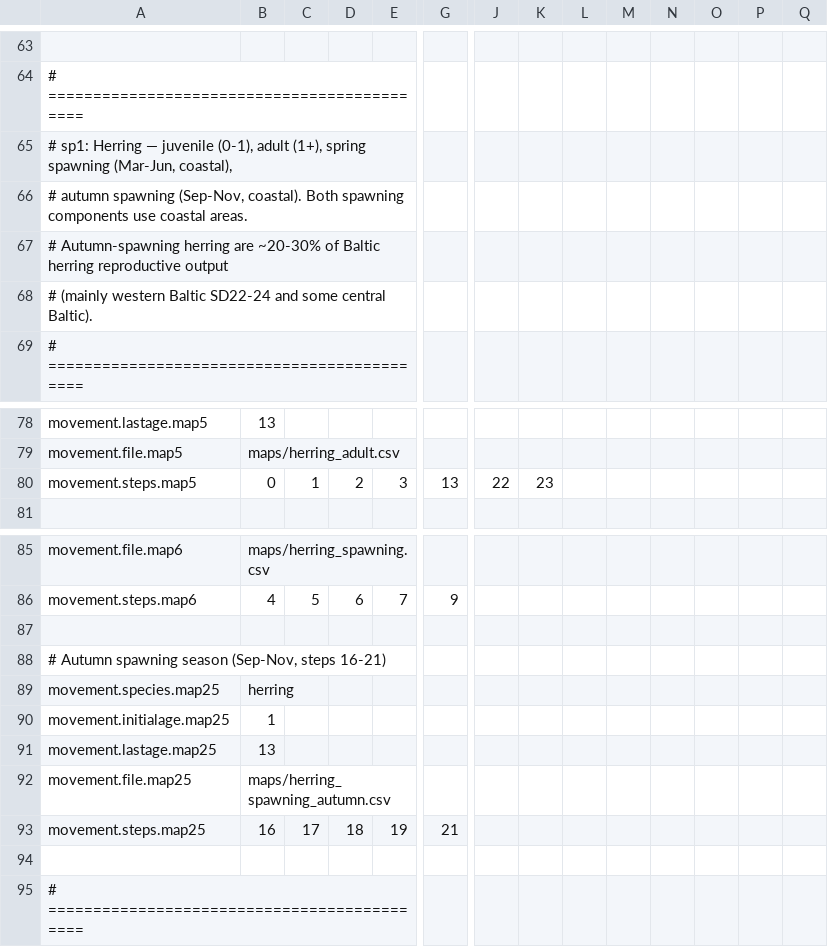
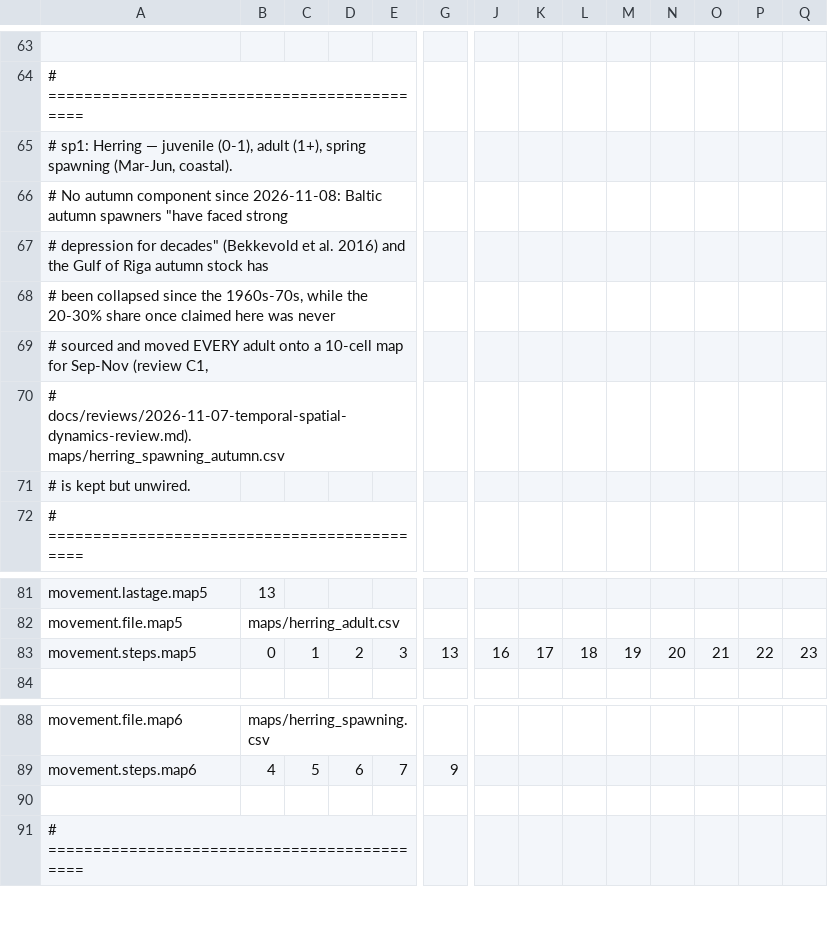
Before and after one commit to razinkele/osmopy, a CSV file: data/baltic/baltic_param-movement.csv, drawn as a sheet; only a part is shown, gaps mark what is left out; removed rows and columns are numbered as before the commit, all else as after; rows hold the shown columns only; the diff names each change by its address in the sheet, - before the commit and + after, or states it on an @@ line.

```diff
--- a/data/baltic/baltic_param-movement.csv
+++ b/data/baltic/baltic_param-movement.csv
-A65: …spawning (Mar-Jun, coastal),
+A65: …spawning (Mar-Jun, coastal).
-A66: # autumn spawning (Sep-Nov, coastal). Both spawning components use coastal areas.
+A66: # No autumn component since 2026-11-08: Baltic autumn spawners "have faced strong
-A67: # Autumn-spawning herring are ~20-30% of Baltic herring reproductive output
+A67: # depression for decades" (Bekkevold et al. 2016) and the Gulf of Riga autumn stock has
-A68: # (mainly western Baltic SD22-24 and some central Baltic).
+A68: # been collapsed since the 1960s-70s, while the 20-30% share once claimed here was never
+row 69: # sourced and moved EVERY adult onto a 10-cell map for Sep-Nov (review C1,
+row 70: # docs/reviews/2026-11-07-temporal-spatial-dynamics-review.md). maps/herring_spawning_autumn.csv
+row 71: # is kept but unwired.
-J83: 22
+J83: 16
-K83: 23
+K83: 17
-L83: (empty)
+L83: 18
-M83: (empty)
+M83: 19
-N83: (empty)
+N83: 20
-O83: (empty)
+O83: 21
-P83: (empty)
+P83: 22
-Q83: (empty)
+Q83: 23
-row 87: (empty)
-row 88: # Autumn spawning season (Sep-Nov, steps 16-21)
-row 89: movement.species.map25 | herring
-row 90: movement.initialage.map25 | 1
-row 91: movement.lastage.map25 | 13
-row 92: movement.file.map25 | maps/herring_spawning_autumn.csv
-row 93: movement.steps.map25 | 16 | 17 | 18 | 19 | 21
```
Also changed, not shown: data/baltic/reproduction/reproduction-seasonality-sp1.csv.
